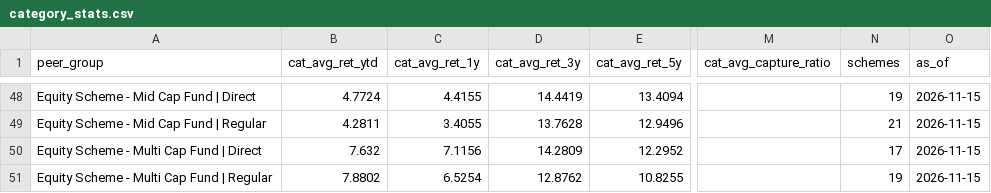
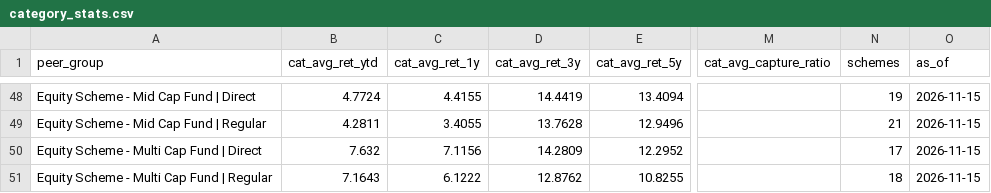
Before and after one commit to Pratap448/mf-data, a CSV file: data/category_stats.csv, drawn as a sheet; only a part is shown, gaps mark what is left out; the diff covers the shown part only; the diff names each change by its address in the sheet, - before the commit and + after, or states it on an @@ line.

```diff
--- a/data/category_stats.csv
+++ b/data/category_stats.csv
-B51 (cat_avg_ret_ytd): 7.8802
+B51 (cat_avg_ret_ytd): 7.1643
-C51 (cat_avg_ret_1y): 6.5254
+C51 (cat_avg_ret_1y): 6.1222
-N51 (schemes): 19
+N51 (schemes): 18
```
Also changed, not shown: 64 edited cells elsewhere in this file, 3 other files.
